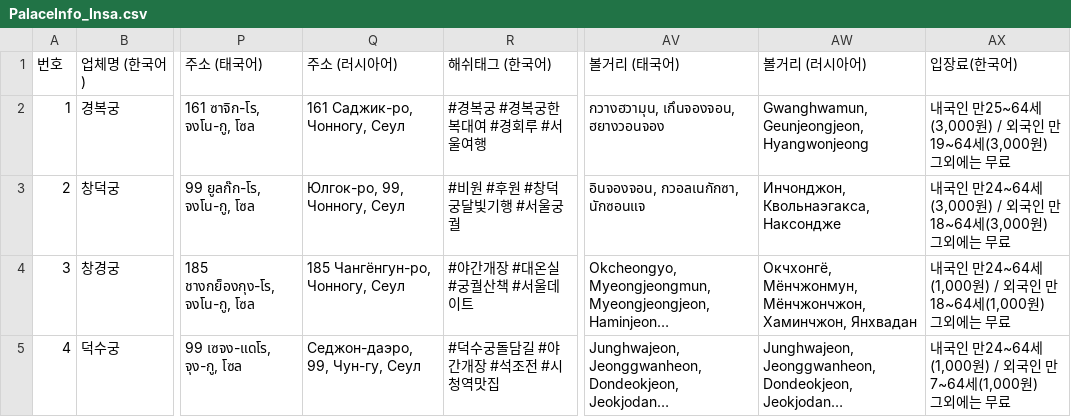
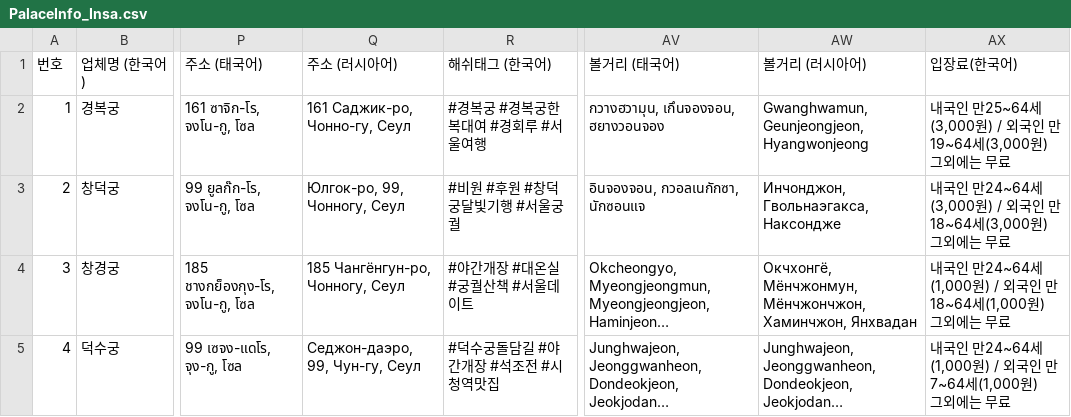
Before and after one commit to wit-project-sku/kiosk-electron, a CSV file: src/renderer/src/data/sheet-cache/PalaceInfo_Insa.csv, drawn as a sheet; only a part is shown, gaps mark what is left out; long unchanged cells end in …; the diff names each change by its address in the sheet, - before the commit and + after, or states it on an @@ line.

```diff
--- a/src/renderer/src/data/sheet-cache/PalaceInfo_Insa.csv
+++ b/src/renderer/src/data/sheet-cache/PalaceInfo_Insa.csv
-Q2 (주소 (러시아어)): 161 Саджик-ро, Чонногу, Сеул
+Q2 (주소 (러시아어)): 161 Саджик-ро, Чонно-гу, Сеул
-AW3 (볼거리 (러시아어)): Инчонджон, Квольнаэгакса, Наксондже
+AW3 (볼거리 (러시아어)): Инчонджон, Гвольнаэгакса, Наксондже
```
Also changed, not shown: src/renderer/src/data/sheet-cache/AICategory_Jeju.csv, src/renderer/src/data/sheet-cache/AICategory_Osaek.csv, 9 other files.
